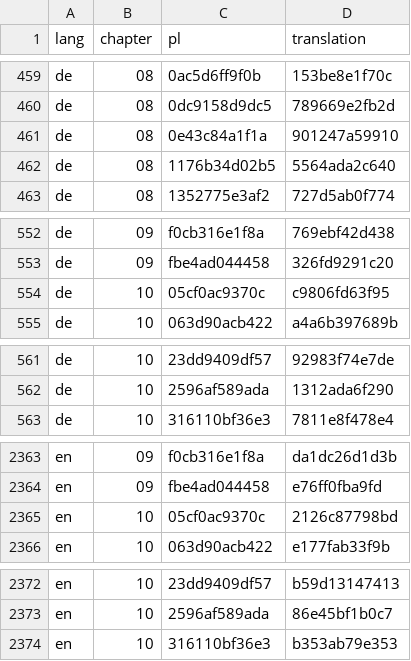
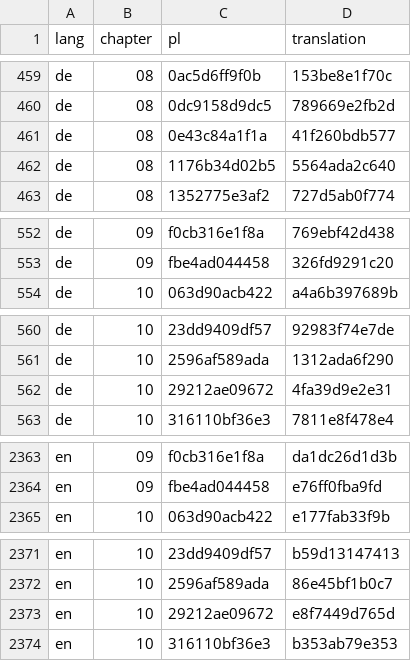
Before and after one commit to aronsommer/klucz, a TSV file: data/translation_sync.tsv, drawn as a sheet; only a part is shown, gaps mark what is left out; the diff covers the shown part only.

```diff
--- a/data/translation_sync.tsv
+++ b/data/translation_sync.tsv
@@ -460,3 +460,3 @@ de	08	0ac5d6ff9f0b	153be8e1f70c
 de	08	0dc9158d9dc5	789669e2fb2d
-de	08	0e43c84a1f1a	901247a59910
+de	08	0e43c84a1f1a	41f260bdb577
 de	08	1176b34d02b5	5564ada2c640
@@ -553,3 +553,2 @@ de	09	f0cb316e1f8a	769ebf42d438
 de	09	fbe4ad044458	326fd9291c20
-de	10	05cf0ac9370c	c9806fd63f95
 de	10	063d90acb422	a4a6b397689b
@@ -562,2 +561,3 @@ de	10	23dd9409df57	92983f74e7de
 de	10	2596af589ada	1312ada6f290
+de	10	29212ae09672	4fa39d9e2e31
 de	10	316110bf36e3	7811e8f478e4
@@ -2364,3 +2364,2 @@ en	09	f0cb316e1f8a	da1dc26d1d3b
 en	09	fbe4ad044458	e76ff0fba9fd
-en	10	05cf0ac9370c	2126c87798bd
 en	10	063d90acb422	e177fab33f9b
@@ -2373,2 +2372,3 @@ en	10	23dd9409df57	b59d13147413
 en	10	2596af589ada	86e45bf1b0c7
+en	10	29212ae09672	e8f7449d765d
 en	10	316110bf36e3	b353ab79e353
```
Also changed, not shown: 3 edited cells elsewhere in this file, data/glossary.tsv, data/wiktionary.tsv, 13 other files.
